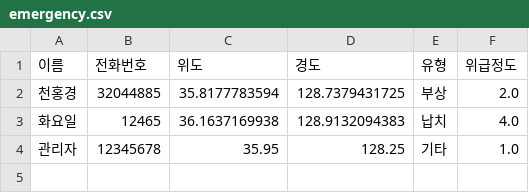
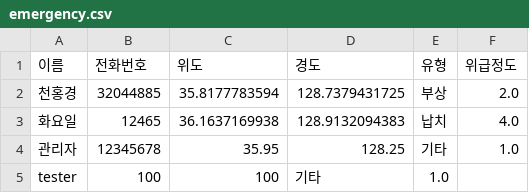
Before and after one commit to honggyeong/CTRL_CV, a CSV file: data/emergency.csv, drawn as a sheet; the diff names each change by its address in the sheet, - before the commit and + after, or states it on an @@ line.

Commit message:
Update emergency.csv

```diff
--- a/data/emergency.csv
+++ b/data/emergency.csv
+row 5: tester | 100 | 100 | 기타 | 1.0
```
